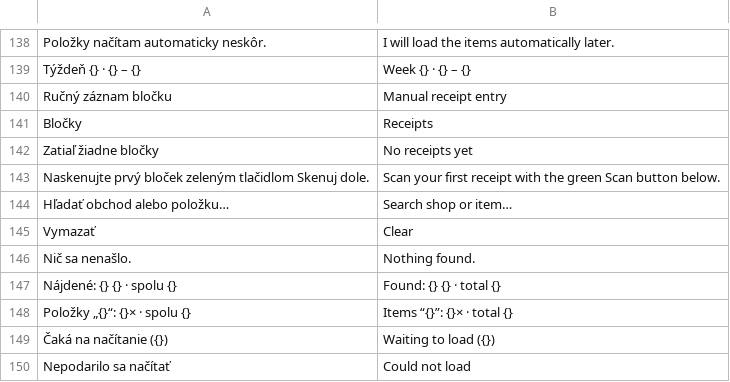
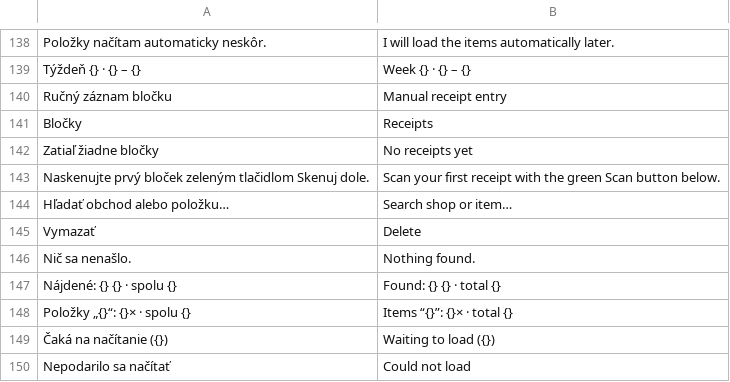
Before and after one commit to HuroMizvar/blocky, a TSV file: app/src/main/assets/i18n_en.tsv, drawn as a sheet; only a part is shown, gaps mark what is left out; the diff covers the shown part only.

```diff
--- a/app/src/main/assets/i18n_en.tsv
+++ b/app/src/main/assets/i18n_en.tsv
@@ -144,3 +144,3 @@ Naskenujte prvý bloček zeleným tlačidlom Skenuj dole.	Scan your first receip
 Hľadať obchod alebo položku…	Search shop or item…
-Vymazať	Clear
+Vymazať	Delete
 Nič sa nenašlo.	Nothing found.
```
Also changed, not shown: 29 added rows elsewhere in this file, 13 other files.
